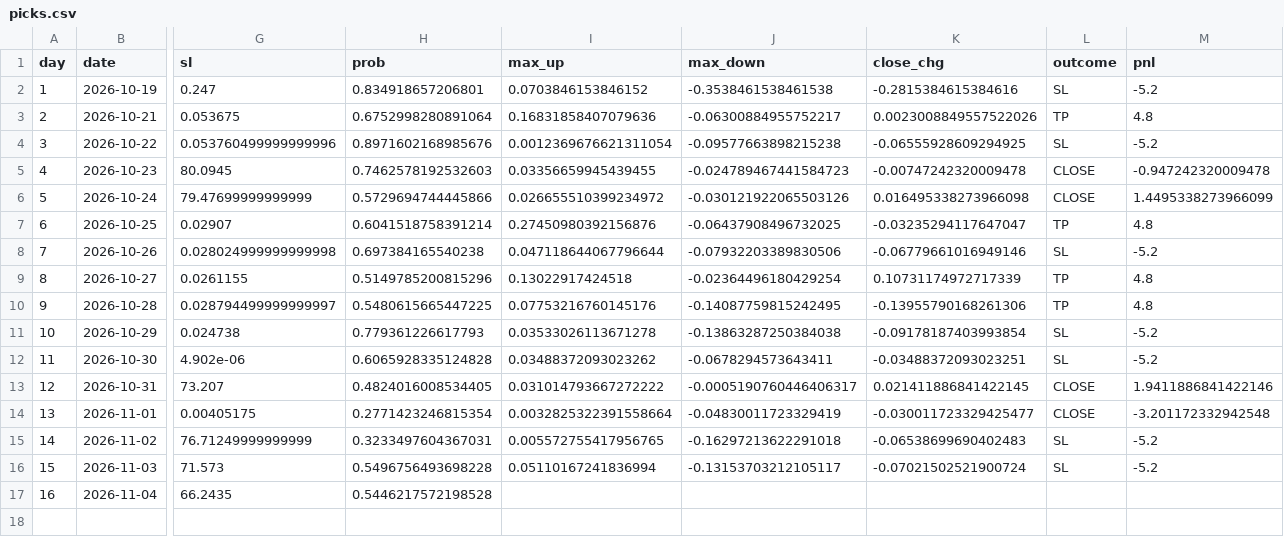
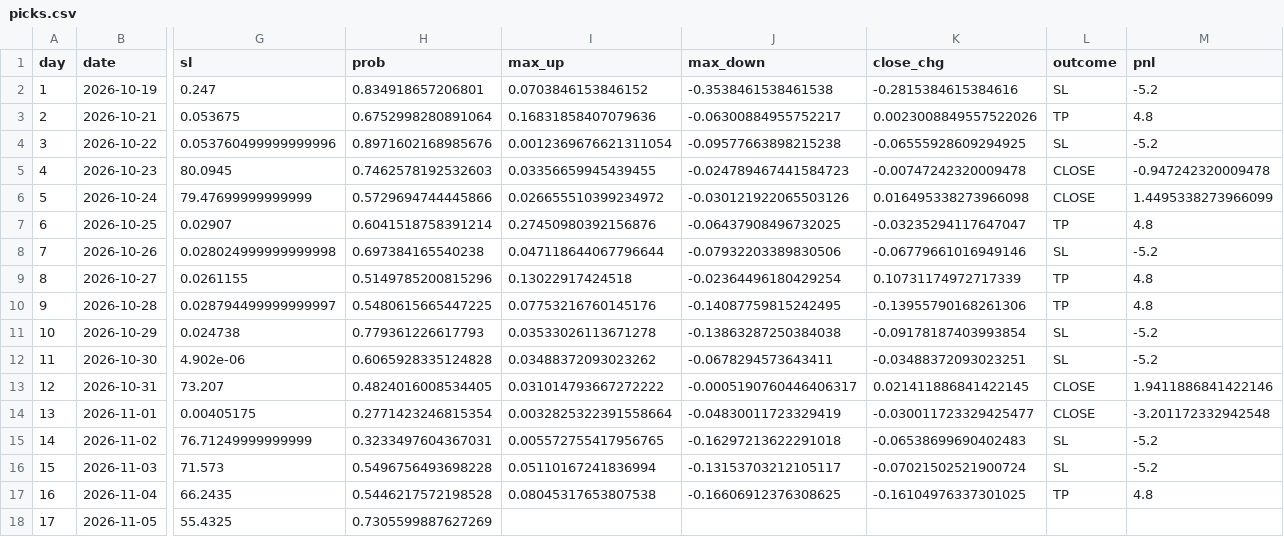
Before and after one commit to tranzigo-dotcom/zalo-coin-bot, a CSV file: data/picks.csv, drawn as a sheet; only a part is shown, gaps mark what is left out; rows hold the shown columns only; the diff names each change by its address in the sheet, - before the commit and + after, or states it on an @@ line.

```diff
--- a/data/picks.csv
+++ b/data/picks.csv
-I17 (max_up): (empty)
+I17 (max_up): 0.08045317653807538
-J17 (max_down): (empty)
+J17 (max_down): -0.16606912376308625
-K17 (close_chg): (empty)
+K17 (close_chg): -0.16104976337301025
-L17 (outcome): (empty)
+L17 (outcome): TP
-M17 (pnl): (empty)
+M17 (pnl): 4.8
+row 18: 17 | 2026-11-05 | 55.4325 | 0.7305599887627269
```
Also changed, not shown: 1 other file.
